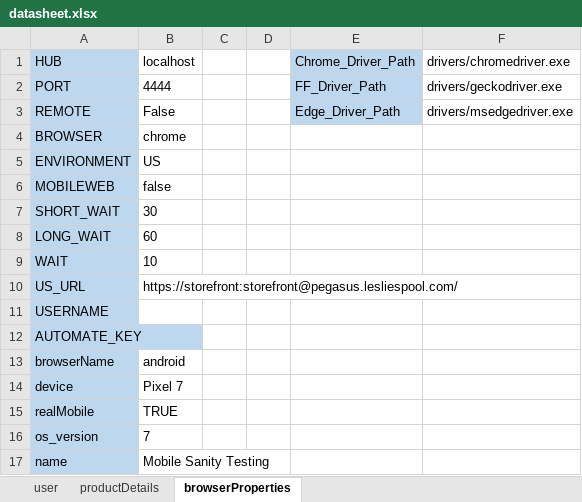
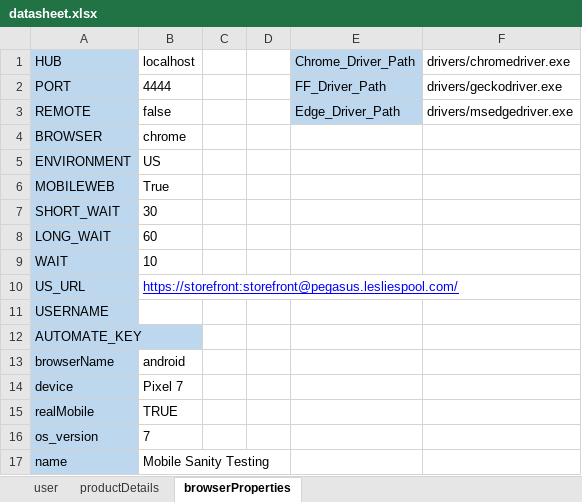
Before and after one commit to eaunstin13/LeslieAutomationProject, an Excel workbook: datasheet/datasheet.xlsx, sheet browserProperties, drawn as a sheet; values as stored, in another font and other column widths than the file's, no borders; the diff names each change by its address in the sheet, - before the commit and + after, or states it on an @@ line.

```diff
--- a/datasheet/datasheet.xlsx (sheet browserProperties)
+++ b/datasheet/datasheet.xlsx (sheet browserProperties)
-B3 (localhost): False
+B3 (localhost): false
-B6 (localhost): false
+B6 (localhost): True
@@ B10 underline: off → on, text colour: black → #0000FF @@
```
Also changed, not shown: sheet user, 12 other files.
